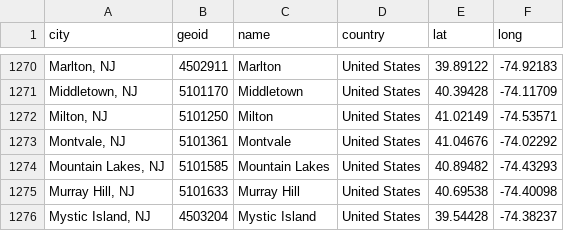
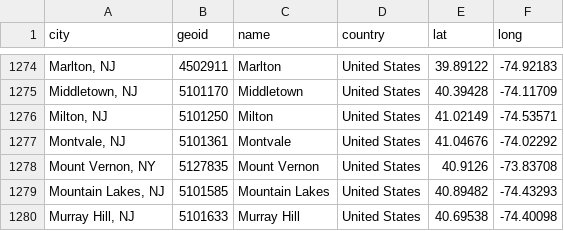
Before and after one commit to pkiraly/place-names, a CSV file: data/coord.csv, drawn as a sheet; only a part is shown, gaps mark what is left out; the shorter side is filled out with more unchanged rows; the diff covers the shown part only.

```diff
--- a/data/coord.csv
+++ b/data/coord.csv
@@ -1273,2 +1277,3 @@ city,geoid,name,country,lat,long
 "Montvale, NJ",5101361,"Montvale","United States","41.04676","-74.02292"
+"Mount Vernon, NY",5127835,"Mount Vernon","United States","40.9126","-73.83708"
 "Mountain Lakes, NJ",5101585,"Mountain Lakes","United States","40.89482","-74.43293"
```
Also changed, not shown: 13 added rows elsewhere in this file, data/place-synonyms-normalized.csv, data_internal/place-synonyms.csv, 2 other files.
